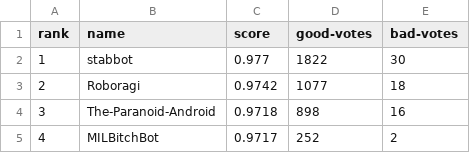
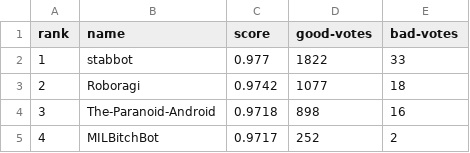
Before and after one commit to breeko/botrank, a CSV file: bots.csv, drawn as a sheet; only a part is shown.

Commit message:
2018-08-13 06:28 AM Periodic

```diff
--- a/bots.csv
+++ b/bots.csv
@@ -1,3 +1,3 @@
 rank,name,score,good-votes,bad-votes
-1,stabbot,0.977,1822,30
+1,stabbot,0.977,1822,33
 2,Roboragi,0.9742,1077,18
```
